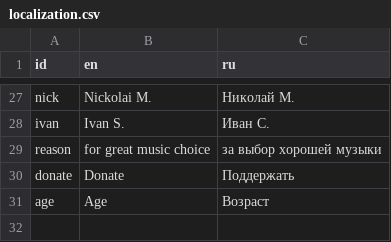
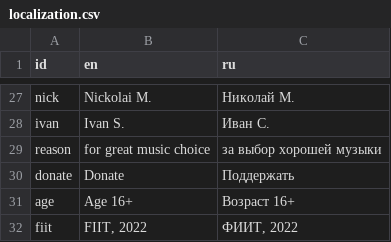
Before and after one commit to Dengoan969/BPGameOfThree, a CSV file: Assets/Resources/localization.csv, drawn as a sheet; only a part is shown, gaps mark what is left out.

```diff
--- a/Assets/Resources/localization.csv
+++ b/Assets/Resources/localization.csv
@@ -30,2 +30,3 @@ reason;for great music choice;за выбор хорошей музыки
 donate;Donate;Поддержать
-age;Age;Возраст
+age;Age 16+;Возраст 16+
+fiit;FIIT, 2022;ФИИТ, 2022
```
Also changed, not shown: 5 other files.
